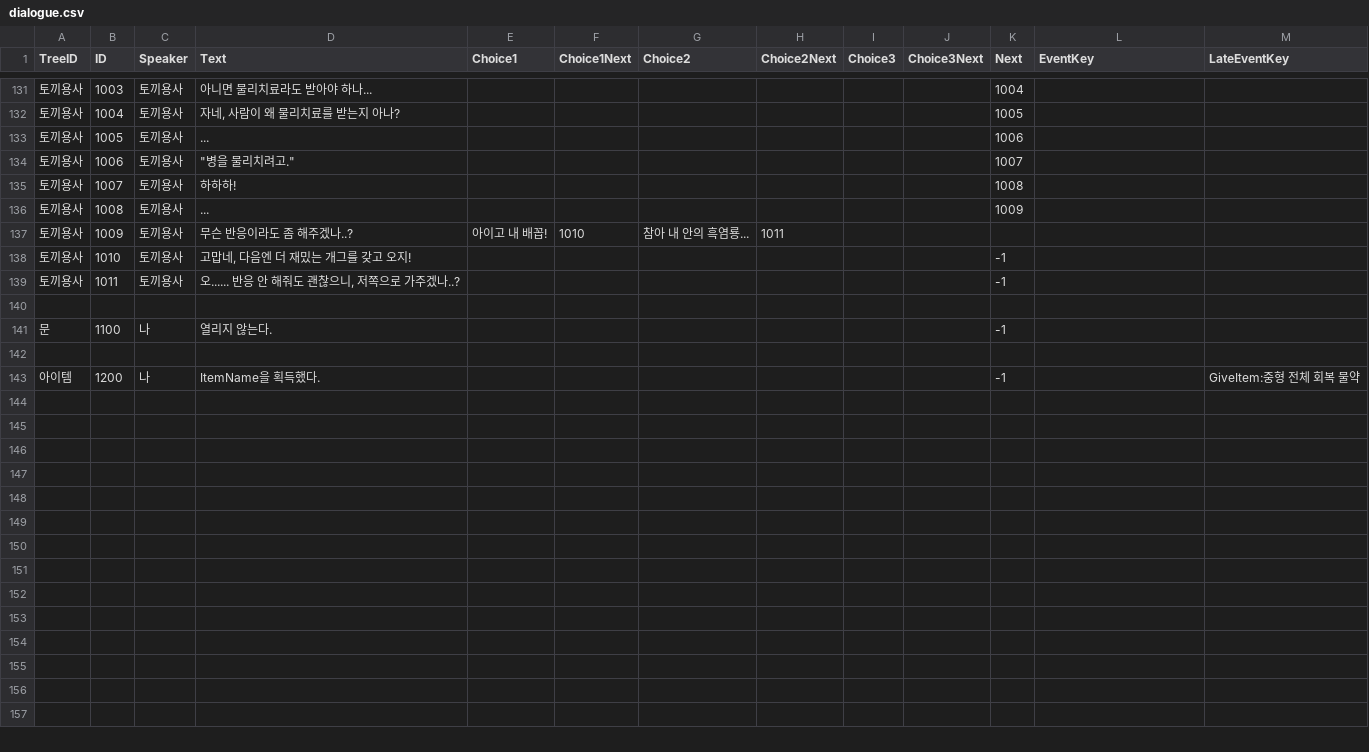
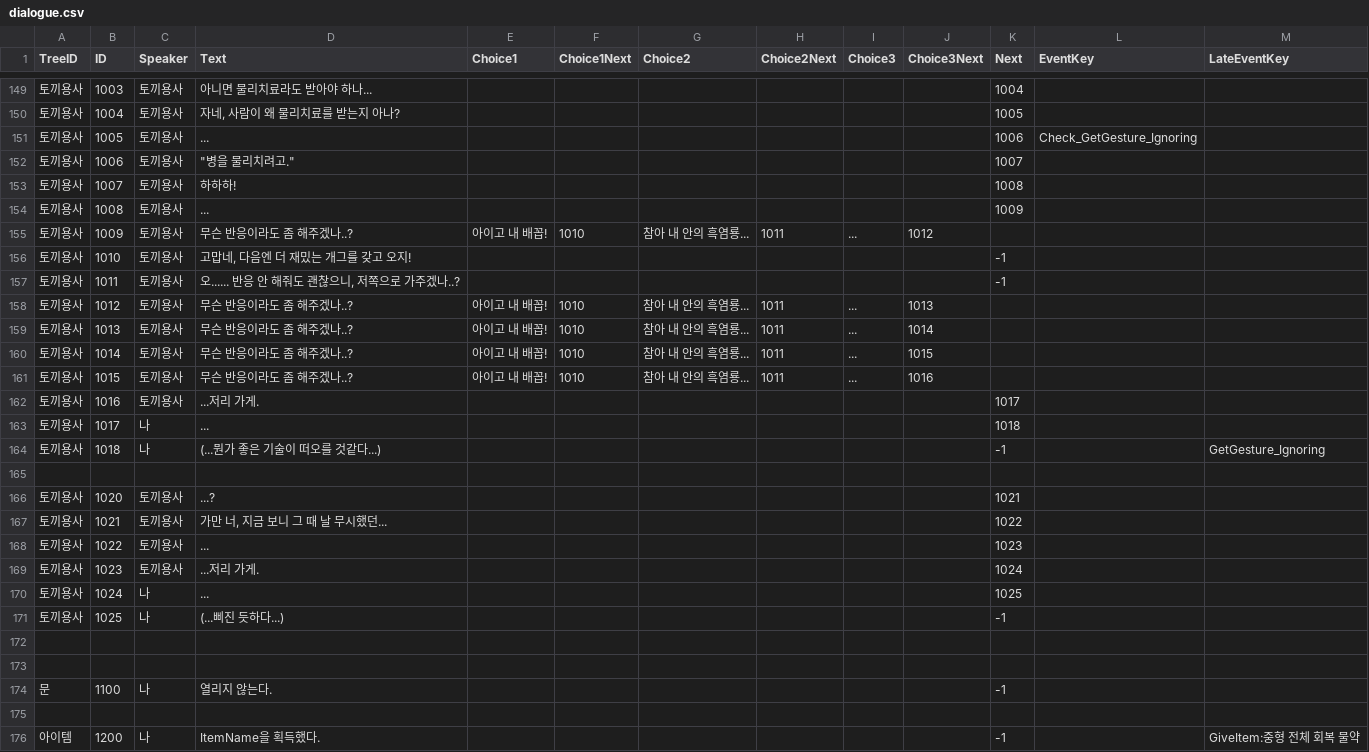
Before and after one commit to KUJ1031/TameNTactics, a CSV file: Assets/10. CommunicaionDialogues/dialogue.csv, drawn as a sheet; only a part is shown, gaps mark what is left out; the diff covers the shown part only.

```diff
--- a/Assets/10. CommunicaionDialogues/dialogue.csv
+++ b/Assets/10. CommunicaionDialogues/dialogue.csv
@@ -132,3 +150,3 @@ TreeID,ID,Speaker,Text,Choice1,Choice1Next,Choice2,Choice2Next,Choice3,Choice3Ne
 토끼용사,1004,토끼용사,"자네, 사람이 왜 물리치료를 받는지 아나?",,,,,,,1005,,
-토끼용사,1005,토끼용사,...,,,,,,,1006,,
+토끼용사,1005,토끼용사,...,,,,,,,1006,Check_GetGesture_Ignoring,
 토끼용사,1006,토끼용사,"""병을 물리치려고.""",,,,,,,1007,,
@@ -136,5 +154,20 @@ TreeID,ID,Speaker,Text,Choice1,Choice1Next,Choice2,Choice2Next,Choice3,Choice3Ne
 토끼용사,1008,토끼용사,...,,,,,,,1009,,
-토끼용사,1009,토끼용사,무슨 반응이라도 좀 해주겠나..?,아이고 내 배꼽!,1010,참아 내 안의 흑염룡...,1011,,,,,
+토끼용사,1009,토끼용사,무슨 반응이라도 좀 해주겠나..?,아이고 내 배꼽!,1010,참아 내 안의 흑염룡...,1011,...,1012,,,
 토끼용사,1010,토끼용사,"고맙네, 다음엔 더 재밌는 개그를 갖고 오지!",,,,,,,-1,,
 토끼용사,1011,토끼용사,"오...... 반응 안 해줘도 괜찮으니, 저쪽으로 가주겠나..?",,,,,,,-1,,
+토끼용사,1012,토끼용사,무슨 반응이라도 좀 해주겠나..?,아이고 내 배꼽!,1010,참아 내 안의 흑염룡...,1011,...,1013,,,
+토끼용사,1013,토끼용사,무슨 반응이라도 좀 해주겠나..?,아이고 내 배꼽!,1010,참아 내 안의 흑염룡...,1011,...,1014,,,
+토끼용사,1014,토끼용사,무슨 반응이라도 좀 해주겠나..?,아이고 내 배꼽!,1010,참아 내 안의 흑염룡...,1011,...,1015,,,
+토끼용사,1015,토끼용사,무슨 반응이라도 좀 해주겠나..?,아이고 내 배꼽!,1010,참아 내 안의 흑염룡...,1011,...,1016,,,
+토끼용사,1016,토끼용사,...저리 가게.,,,,,,,1017,,
+토끼용사,1017,나,...,,,,,,,1018,,
+토끼용사,1018,나,(...뭔가 좋은 기술이 떠오를 것같다...),,,,,,,-1,,GetGesture_Ignoring
+,,,,,,,,,,,,
+토끼용사,1020,토끼용사,...?,,,,,,,1021,,
+토끼용사,1021,토끼용사,"가만 너, 지금 보니 그 때 날 무시했던...",,,,,,,1022,,
+토끼용사,1022,토끼용사,...,,,,,,,1023,,
+토끼용사,1023,토끼용사,...저리 가게.,,,,,,,1024,,
+토끼용사,1024,나,...,,,,,,,1025,,
+토끼용사,1025,나,(...삐진 듯하다...),,,,,,,-1,,
+,,,,,,,,,,,,
 ,,,,,,,,,,,,
@@ -143,15 +176 @@ TreeID,ID,Speaker,Text,Choice1,Choice1Next,Choice2,Choice2Next,Choice3,Choice3Ne
 아이템,1200,나,ItemName을 획득했다.,,,,,,,-1,,GiveItem:중형 전체 회복 물약
-,,,,,,,,,,,,
-,,,,,,,,,,,,
-,,,,,,,,,,,,
-,,,,,,,,,,,,
-,,,,,,,,,,,,
-,,,,,,,,,,,,
-,,,,,,,,,,,,
-,,,,,,,,,,,,
-,,,,,,,,,,,,
-,,,,,,,,,,,,
-,,,,,,,,,,,,
-,,,,,,,,,,,,
-,,,,,,,,,,,,
-,,,,,,,,,,,,
```
Also changed, not shown: 18 added rows, 19 removed rows and 3 edited cells elsewhere in this file, 7 other files.
